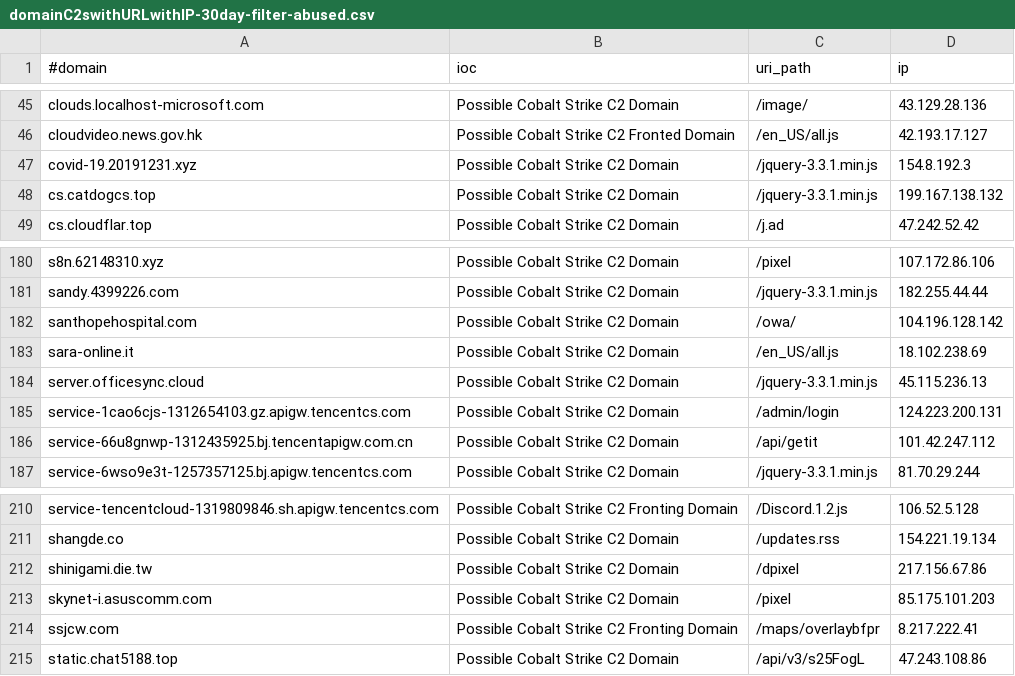
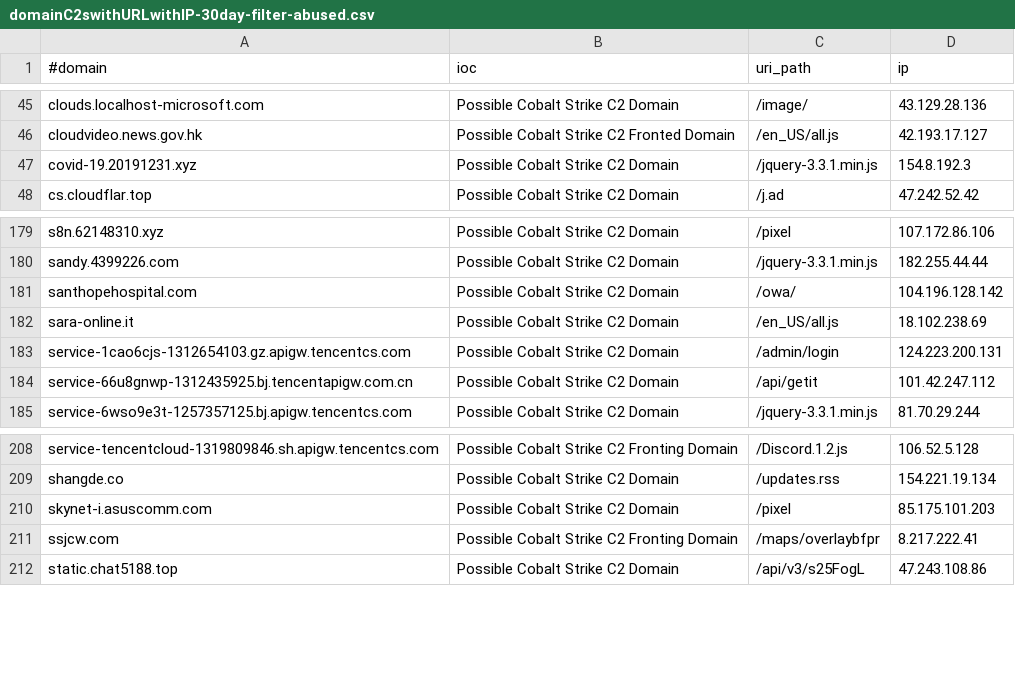
Before and after one commit to VictorCuralea/public-threat-intel-feeds, a CSV file: rawdata/c2intelfeeds/domainC2swithURLwithIP-30day-filter-abused.csv, drawn as a sheet; only a part is shown, gaps mark what is left out.

```diff
--- a/rawdata/c2intelfeeds/domainC2swithURLwithIP-30day-filter-abused.csv
+++ b/rawdata/c2intelfeeds/domainC2swithURLwithIP-30day-filter-abused.csv
@@ -47,3 +47,2 @@ cloudvideo.news.gov.hk,Possible Cobalt Strike C2 Fronted Domain,/en_US/all.js,42
 covid-19.20191231.xyz,Possible Cobalt Strike C2 Domain,/jquery-3.3.1.min.js,154.8.192.3
-cs.catdogcs.top,Possible Cobalt Strike C2 Domain,/jquery-3.3.1.min.js,199.167.138.132
 cs.cloudflar.top,Possible Cobalt Strike C2 Domain,/j.ad,47.242.52.42
@@ -183,3 +182,2 @@ santhopehospital.com,Possible Cobalt Strike C2 Domain,/owa/,104.196.128.142
 sara-online.it,Possible Cobalt Strike C2 Domain,/en_US/all.js,18.102.238.69
-server.officesync.cloud,Possible Cobalt Strike C2 Domain,/jquery-3.3.1.min.js,45.115.236.13
 service-1cao6cjs-1312654103.gz.apigw.tencentcs.com,Possible Cobalt Strike C2 Domain,/admin/login,124.223.200.131
@@ -211,3 +209,2 @@ service-tencentcloud-1319809846.sh.apigw.tencentcs.com,Possible Cobalt Strike C2
 shangde.co,Possible Cobalt Strike C2 Domain,/updates.rss,154.221.19.134
-shinigami.die.tw,Possible Cobalt Strike C2 Domain,/dpixel,217.156.67.86
 skynet-i.asuscomm.com,Possible Cobalt Strike C2 Domain,/pixel,85.175.101.203
```
Also changed, not shown: rawdata/c2intelfeeds/IPC2s-30day.csv, rawdata/c2intelfeeds/IPC2s.csv, 25 other files.
